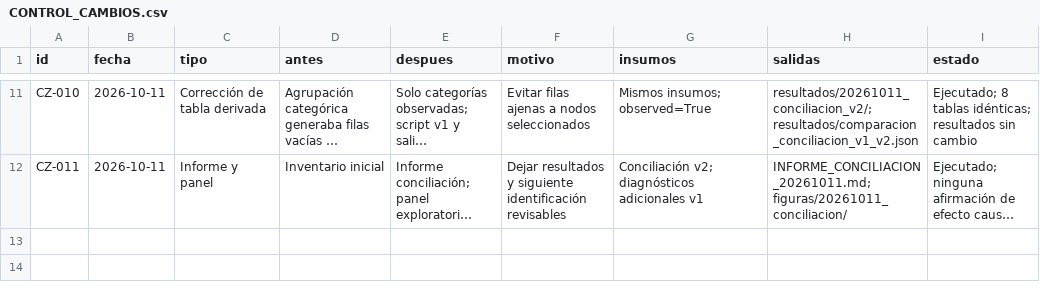
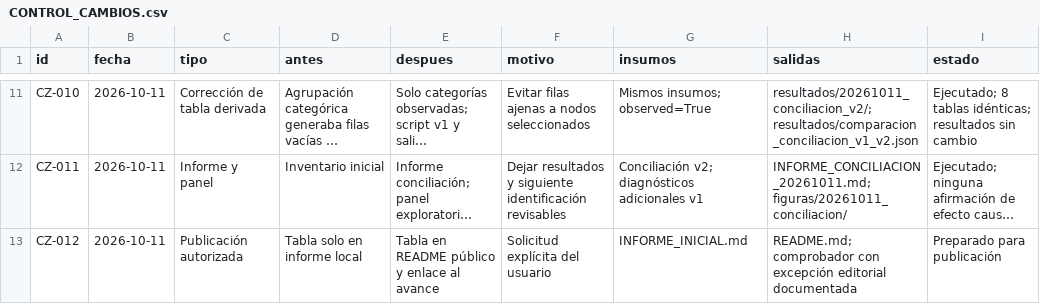
Before and after one commit to a-cartes/datacenter, a CSV file: Investigacion_carga_zonal/CONTROL_CAMBIOS.csv, drawn as a sheet; only a part is shown, gaps mark what is left out; long unchanged cells end in …; the diff names each change by its address in the sheet, - before the commit and + after, or states it on an @@ line.

Commit message:
Publica inventario comprobado de datos y avance de conciliación

```diff
--- a/Investigacion_carga_zonal/CONTROL_CAMBIOS.csv
+++ b/Investigacion_carga_zonal/CONTROL_CAMBIOS.csv
+row 13: CZ-012 | 2026-10-11 | Publicación autorizada | Tabla solo en informe local | Tabla en README público y enlace al avance | Solicitud explícita del usuario | INFORME_INICIAL.md | README.md; comprobador con excepción editorial documentada | Preparado para publicación
```
Also changed, not shown: 4 other files.
